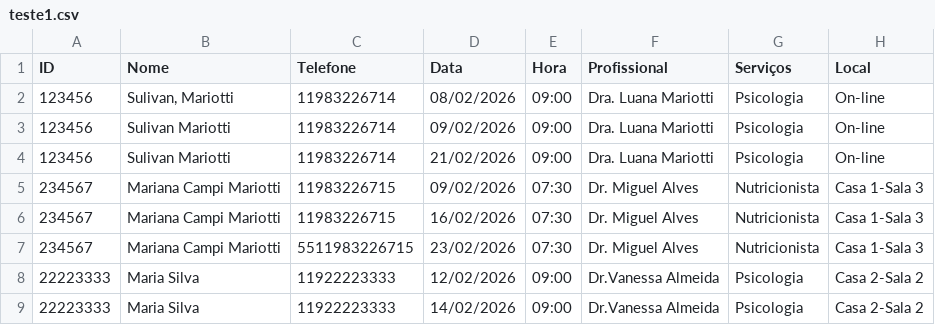
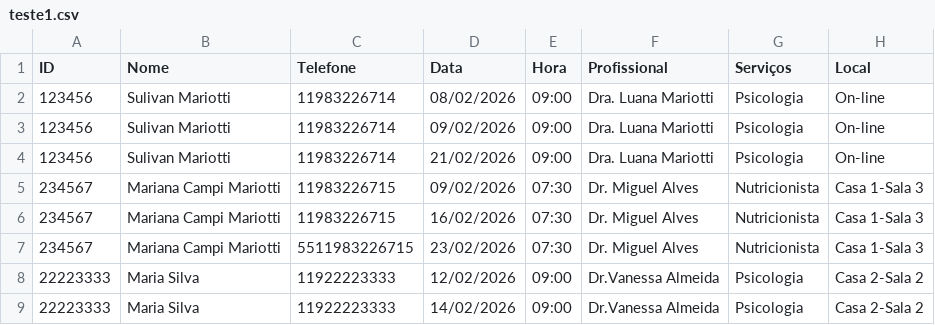
Before and after one commit to SulivanMariotti/lembrete-psi, a CSV file: teste1.csv, drawn as a sheet.

```diff
--- a/teste1.csv
+++ b/teste1.csv
@@ -1,3 +1,3 @@
 ID;Nome;Telefone;Data;Hora;Profissional;Serviços;Local
-123456;Sulivan, Mariotti;11983226714;08/02/2026;09:00;Dra. Luana Mariotti;Psicologia;On-line
+123456;Sulivan Mariotti;11983226714;08/02/2026;09:00;Dra. Luana Mariotti;Psicologia;On-line
 123456;Sulivan Mariotti;11983226714;09/02/2026;09:00;Dra. Luana Mariotti;Psicologia;On-line
```
Also changed, not shown: 14 other files.
